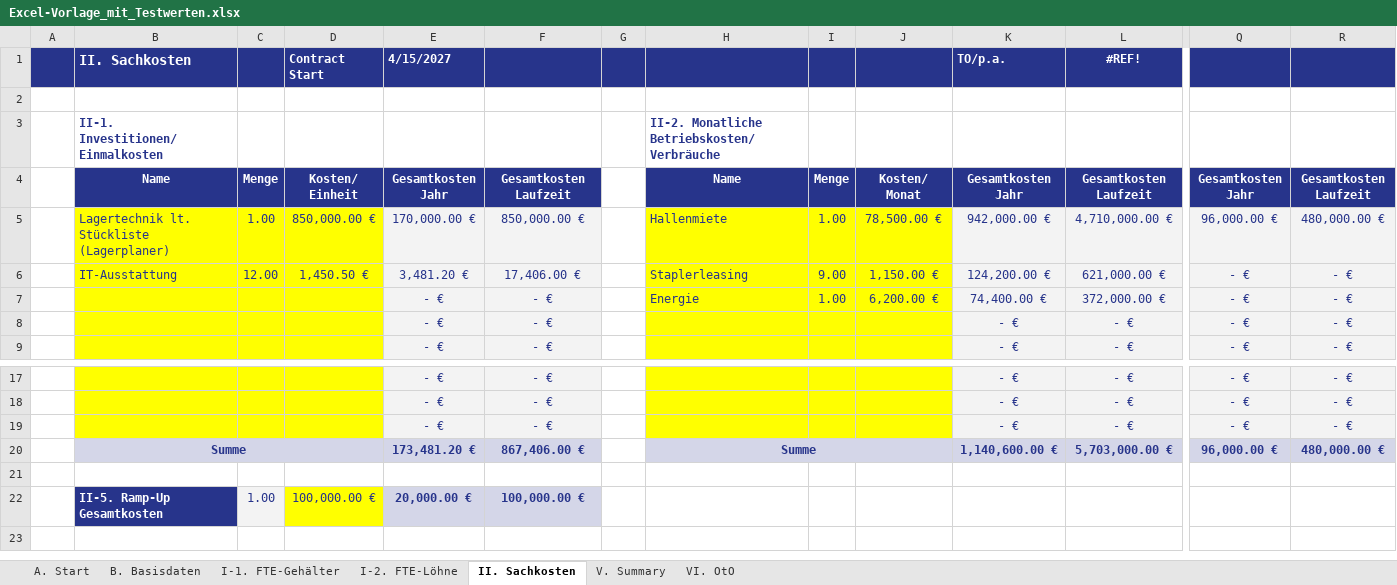
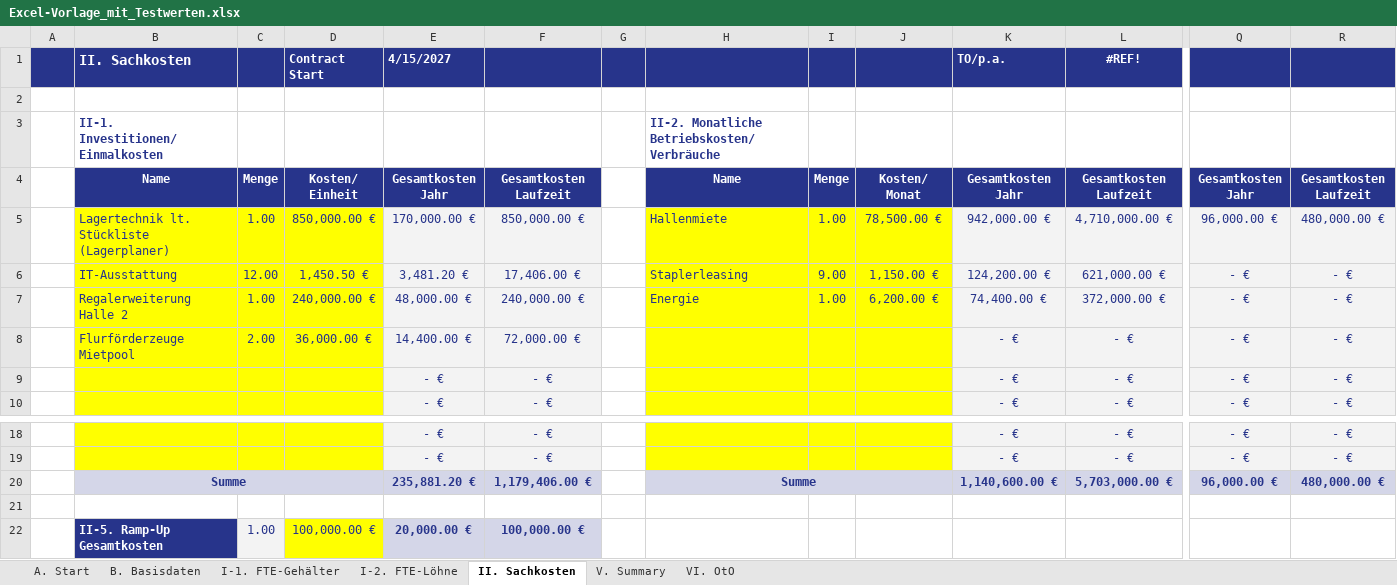
Before and after one commit to lohmse-oss/Lagerplaner, an Excel workbook: Kalkulationstool/vergleich/Excel-Vorlage_mit_Testwerten.xlsx, sheet II. Sachkosten, drawn as a sheet; only a part is shown, gaps mark what is left out; values as stored, in another font and other column widths than the file's, no borders; conditional formats not drawn; removed rows and columns are numbered as before the commit, all else as after; rows hold the shown columns only; the diff names each change by its address in the sheet, - before the commit and + after, or states it on an @@ line.

```diff
--- a/Kalkulationstool/vergleich/Excel-Vorlage_mit_Testwerten.xlsx (sheet II. Sachkosten)
+++ b/Kalkulationstool/vergleich/Excel-Vorlage_mit_Testwerten.xlsx (sheet II. Sachkosten)
-B7: (empty)
+B7: Regalerweiterung Halle 2
-C7: (empty)
+C7: 1.00
-D7: (empty)
+D7: 240,000.00 €
-E7: - €
+E7: 48,000.00 €
-F7: - €
+F7: 240,000.00 €
+row 8:  | Flurförderzeuge Mietpool | 2.00 | 36,000.00 € | 14,400.00 € | 72,000.00 € |  |  |  |  | - € | - € | - € | - €
-row 19:  |  |  |  | - € | - € |  |  |  |  | - € | - € | - € | - €
-E20: 173,481.20 €
+E20: 235,881.20 €
-F20: 867,406.00 €
+F20: 1,179,406.00 €
```
Also changed, not shown: sheet V. Summary, sheet VI. OtO, formulas that keep their value, Kalkulationstool/vergleich/Vergleich_Excel_HTML.xlsx, 3 other files.
